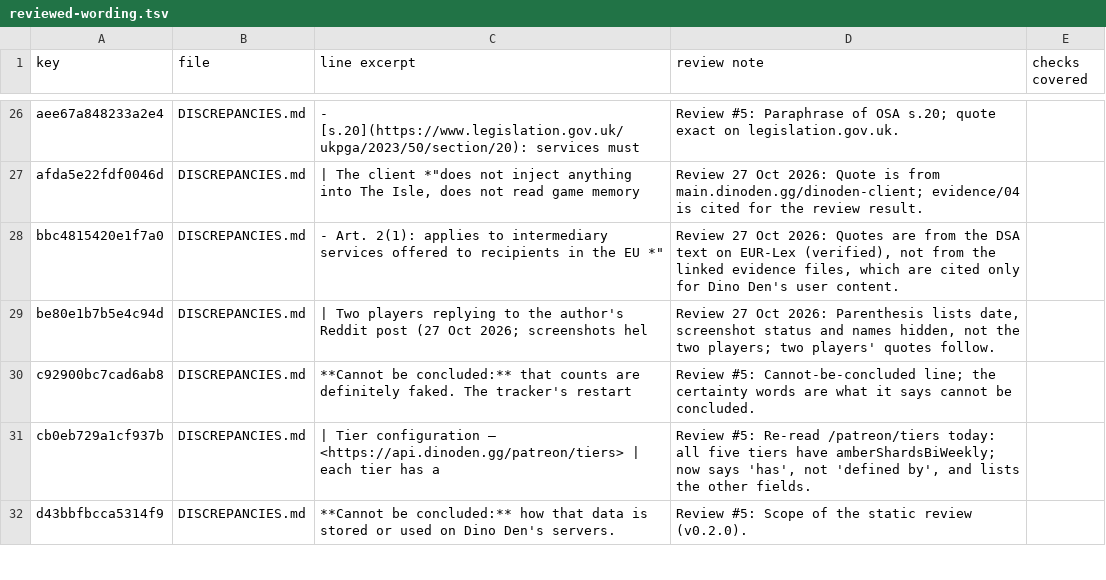
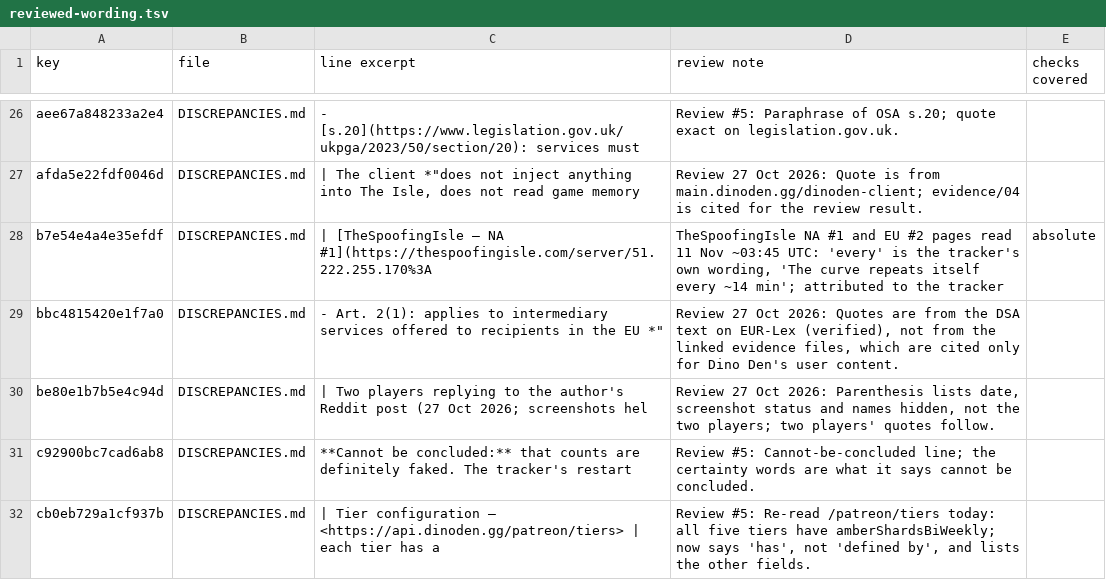
Before and after one commit to scumxposer/dino-den-evidence, a TSV file: tools/reviewed-wording.tsv, drawn as a sheet; only a part is shown, gaps mark what is left out; the shorter side is filled out with more unchanged rows; the diff names each change by its address in the sheet, - before the commit and + after, or states it on an @@ line.

```diff
--- a/tools/reviewed-wording.tsv
+++ b/tools/reviewed-wording.tsv
+row 28: b7e54e4a4e35efdf | DISCREPANCIES.md | | [TheSpoofingIsle — NA #1](https://thespoofingisle.com/server/51.222.255.170%3A | TheSpoofingIsle NA #1 and EU #2 pages read 11 Nov ~03:45 UTC: 'every' is the tracker's own wording, 'The curve repeats itself every ~14 min'; attributed to the tracker | absolute
```
Also changed, not shown: tools/summary-sync.tsv, 4 other files.
